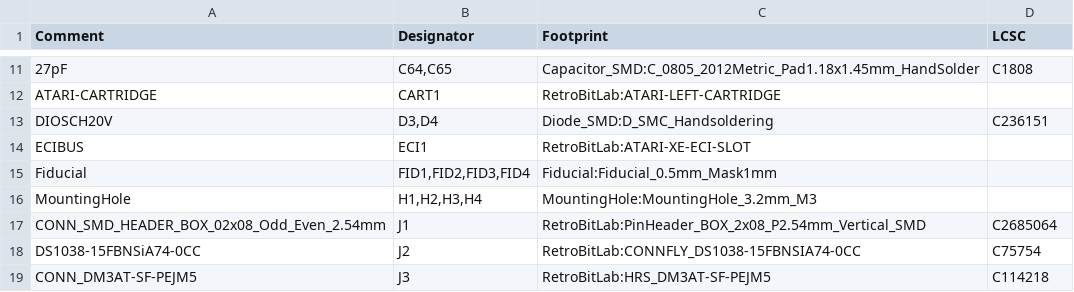
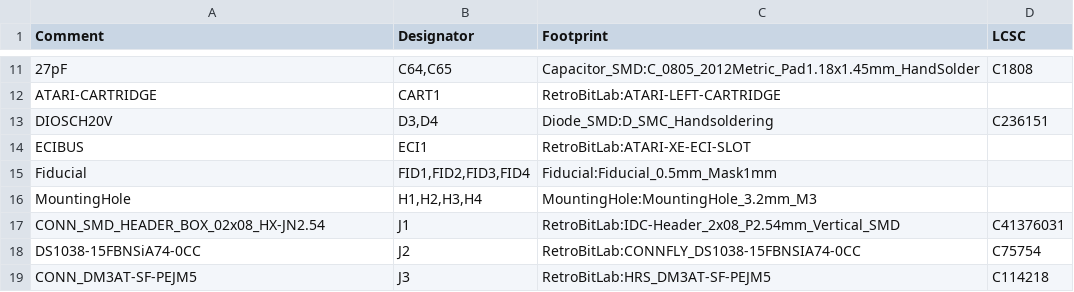
Before and after one commit to gianlucarenzi/Vera-Module-RBL-XE, a CSV file: VERA-MODULE-RBL.csv, drawn as a sheet; only a part is shown, gaps mark what is left out.

Commit message:
J1 now HanXia HX JN2.54-2x8P TP H8.9 (C41376031), J7 3D model via ${KILIBPATH}
- vga-analog.sch: J1 is CONN_SMD_HEADER_BOX_02x08_HX-JN2.54 with the
  IDC-Header_2x08_P2.54mm_Vertical_SMD footprint (LCSC C41376031)
- PCB: J1 placed and routed with the new footprint and its 3D model;
  J7 jack_3.5_pj313d-smt 3D model path moved to ${KILIBPATH}
- generate_gerbers.py, sch2bomxml.py: logical_abspath() keeps the
  ~/Progetti path when the project is reached through the symlink
- Outputs regenerated: Gerbers, drill files, BOM, netlist, STEP/VRML, PDF

```diff
--- a/VERA-MODULE-RBL.csv
+++ b/VERA-MODULE-RBL.csv
@@ -16,3 +16,3 @@ Comment,Designator,Footprint,LCSC
 "MountingHole","H1,H2,H3,H4","MountingHole:MountingHole_3.2mm_M3",""
-"CONN_SMD_HEADER_BOX_02x08_Odd_Even_2.54mm","J1","RetroBitLab:PinHeader_BOX_2x08_P2.54mm_Vertical_SMD","C2685064"
+"CONN_SMD_HEADER_BOX_02x08_HX-JN2.54","J1","RetroBitLab:IDC-Header_2x08_P2.54mm_Vertical_SMD","C41376031"
 "DS1038-15FBNSiA74-0CC","J2","RetroBitLab:CONNFLY_DS1038-15FBNSIA74-0CC","C75754"
```
Also changed, not shown: 26 other files.
